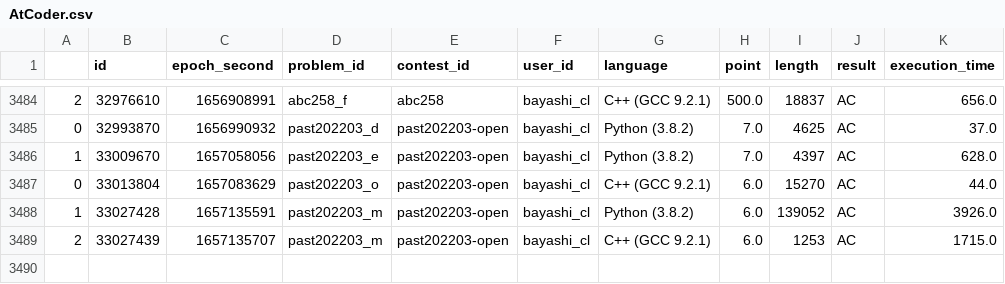
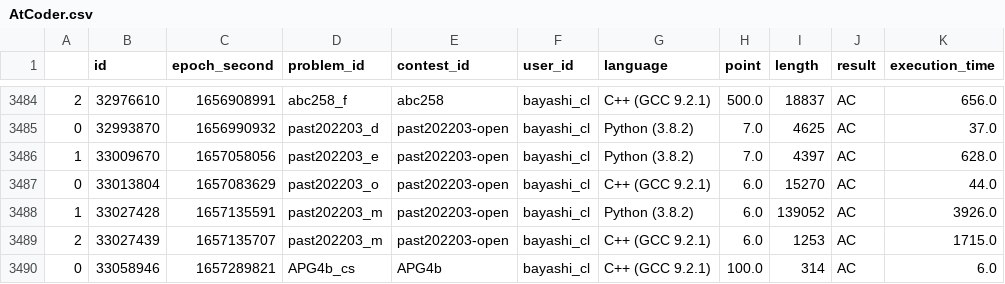
Before and after one commit to bayashi-cl/procon-submission, a CSV file: data/AtCoder.csv, drawn as a sheet; only a part is shown, gaps mark what is left out.

Commit message:
update Atcoder.csv

```diff
--- a/data/AtCoder.csv
+++ b/data/AtCoder.csv
@@ -3489 +3489,2 @@
 2,33027439,1657135707,past202203_m,past202203-open,bayashi_cl,C++ (GCC 9.2.1),6.0,1253,AC,1715.0
+0,33058946,1657289821,APG4b_cs,APG4b,bayashi_cl,C++ (GCC 9.2.1),100.0,314,AC,6.0
```
